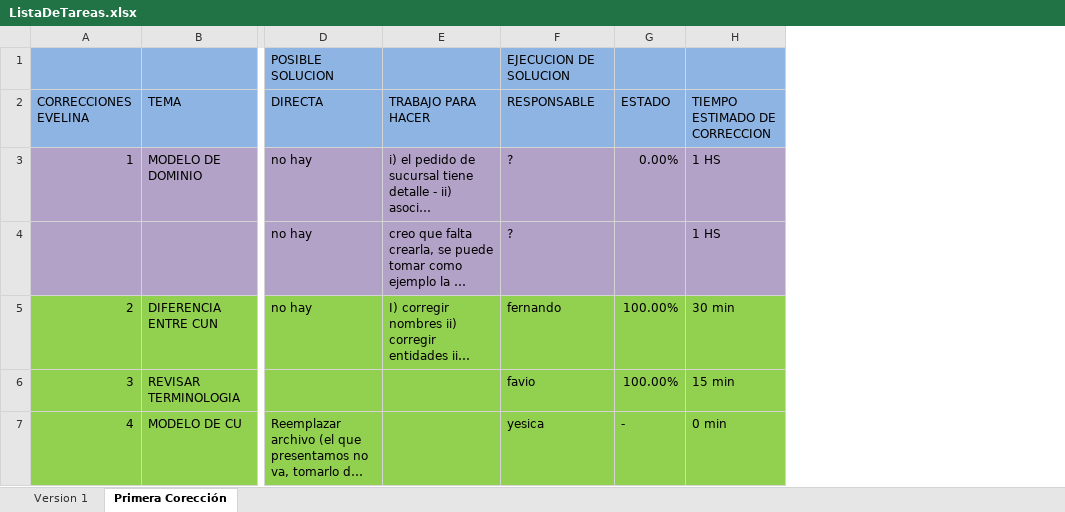
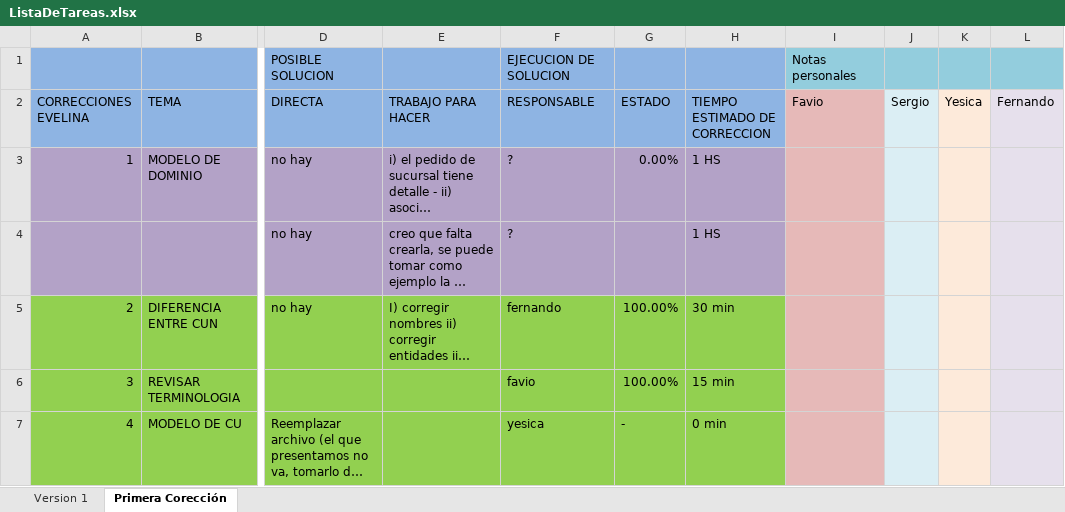
Before and after one commit to GRUPOFDASYSTEMS/Seminario, an Excel workbook: organizacion/ListaDeTareas.xlsx, sheet Primera Corección, drawn as a sheet; only a part is shown, gaps mark what is left out; long unchanged cells end in …; values as stored, in another font and other column widths than the file's, no borders; the diff names each change by its address in the sheet, - before the commit and + after, or states it on an @@ line.

Commit message:
agrego mis correcciones

```diff
--- a/organizacion/ListaDeTareas.xlsx (sheet Primera Corección)
+++ b/organizacion/ListaDeTareas.xlsx (sheet Primera Corección)
+column I (Favio), row 1: Notas personales
+column J (Sergio), empty
+column K (Yesica), empty
+column L (Fernando), empty
```
Also changed, not shown: 21 other files.
